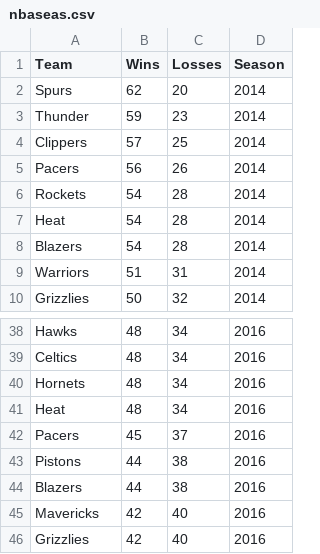
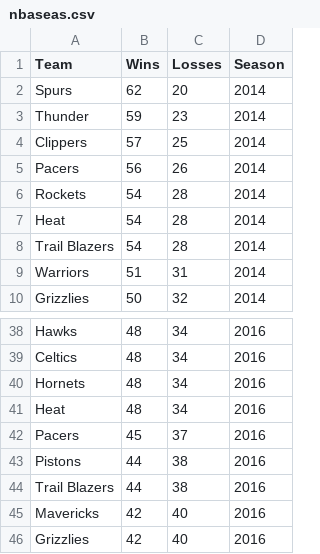
Before and after one commit to lyniguez/Basketball-Project, a CSV file: Basketball_Stats/nbaseas.csv, drawn as a sheet; only a part is shown, gaps mark what is left out.

```diff
--- a/Basketball_Stats/nbaseas.csv
+++ b/Basketball_Stats/nbaseas.csv
@@ -7,3 +7,3 @@ Rockets,54,28,2014
 Heat,54,28,2014
-Blazers,54,28,2014
+Trail Blazers,54,28,2014
 Warriors,51,31,2014
@@ -43,3 +43,3 @@ Pacers,45,37,2016
 Pistons,44,38,2016
-Blazers,44,38,2016
+Trail Blazers,44,38,2016
 Mavericks,42,40,2016
```
Also changed, not shown: Basketball_Stats/nbaseas1.csv, Basketball_Stats/nbaseas2.csv, 3 other files.
